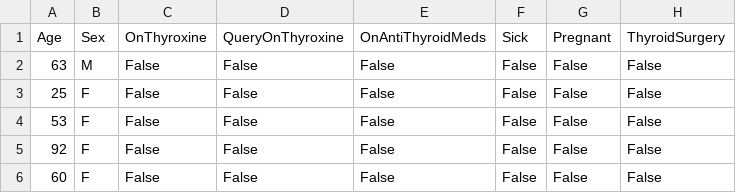
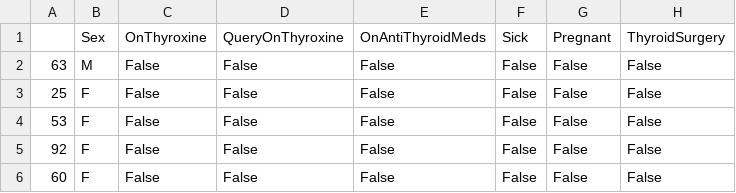
Before and after one commit to SaatvikK/Extended-Project-Qualification, a CSV file: test.csv, drawn as a sheet; only a part is shown; the diff names each change by its address in the sheet, - before the commit and + after, or states it on an @@ line.

Commit message:
Update test.csv

```diff
--- a/test.csv
+++ b/test.csv
-A1: Age
+A1: (empty)
```
